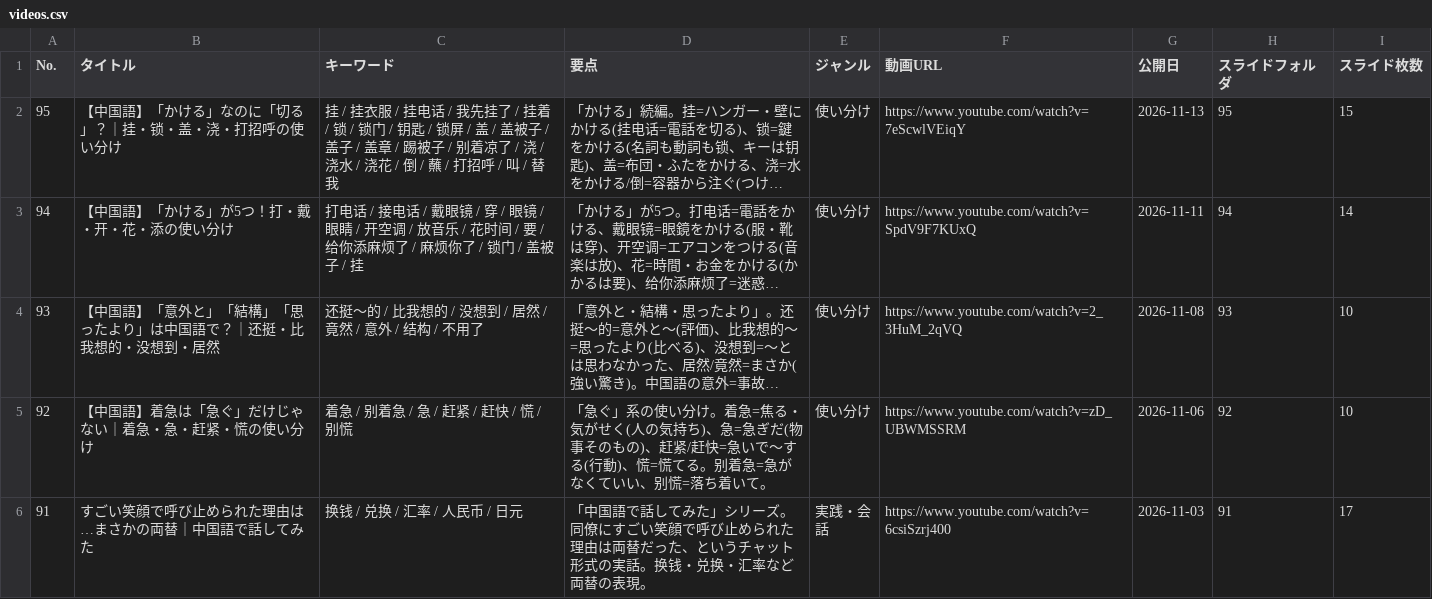
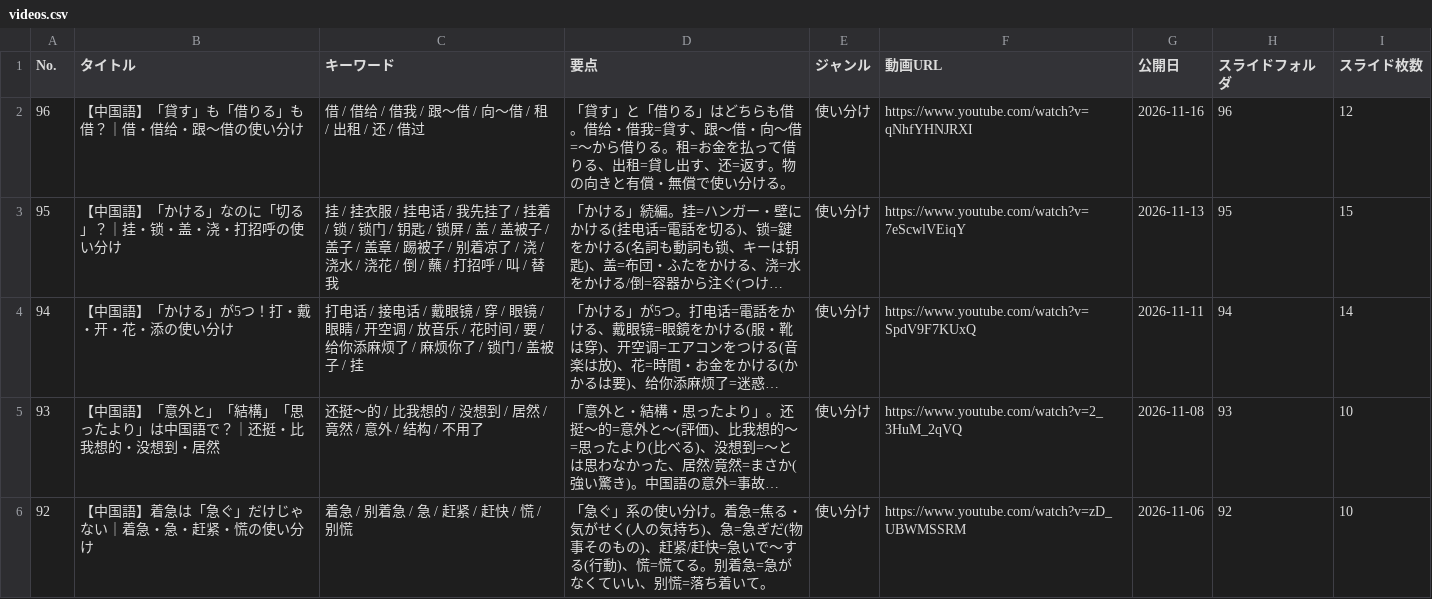
Before and after one commit to xiaohei36Chinese/chinese-dictionary, a CSV file: videos.csv, drawn as a sheet; only a part is shown; the shorter side is filled out with more unchanged rows; long unchanged cells end in …; the diff names each change by its address in the sheet, - before the commit and + after, or states it on an @@ line.

Commit message:
Update videos.csv

```diff
--- a/videos.csv
+++ b/videos.csv
+row 2: 96 | 【中国語】「貸す」も「借りる」も借？｜借・借给・跟〜借の使い分け | 借 / 借给 / 借我 / 跟〜借 / 向〜借 / 租 / 出租 / 还 / 借过 | 「貸す」と「借りる」はどちらも借。借给・借我=貸す、跟〜借・向〜借=〜から借りる。租=お金を払って借りる、出租=貸し出す、还=返す。物の向きと有償・無償で使い分ける。 | 使い分け | https://www.youtube.com/watch?v=qNhfYHNJRXI | 2026-11-16 | 96 | 12
```
